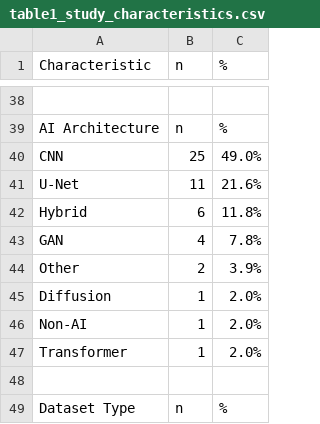
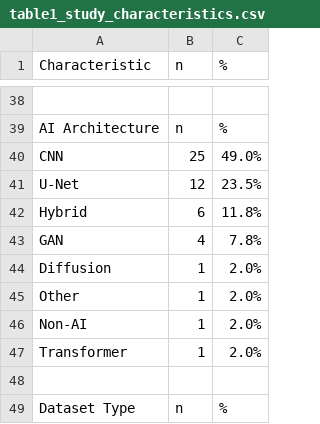
Before and after one commit to criticaldata/MRI-LMICs-survey, a CSV file: tables/table1_study_characteristics.csv, drawn as a sheet; only a part is shown, gaps mark what is left out.

```diff
--- a/tables/table1_study_characteristics.csv
+++ b/tables/table1_study_characteristics.csv
@@ -40,7 +40,7 @@ AI Architecture,n,%
   CNN,25,49.0%
-  U-Net,11,21.6%
+  U-Net,12,23.5%
   Hybrid,6,11.8%
   GAN,4,7.8%
-  Other,2,3.9%
   Diffusion,1,2.0%
+  Other,1,2.0%
   Non-AI,1,2.0%
```
Also changed, not shown: tables/analysis_cross_field_generalization.csv, tables/analysis_edge_deployment.csv, 20 other files.
